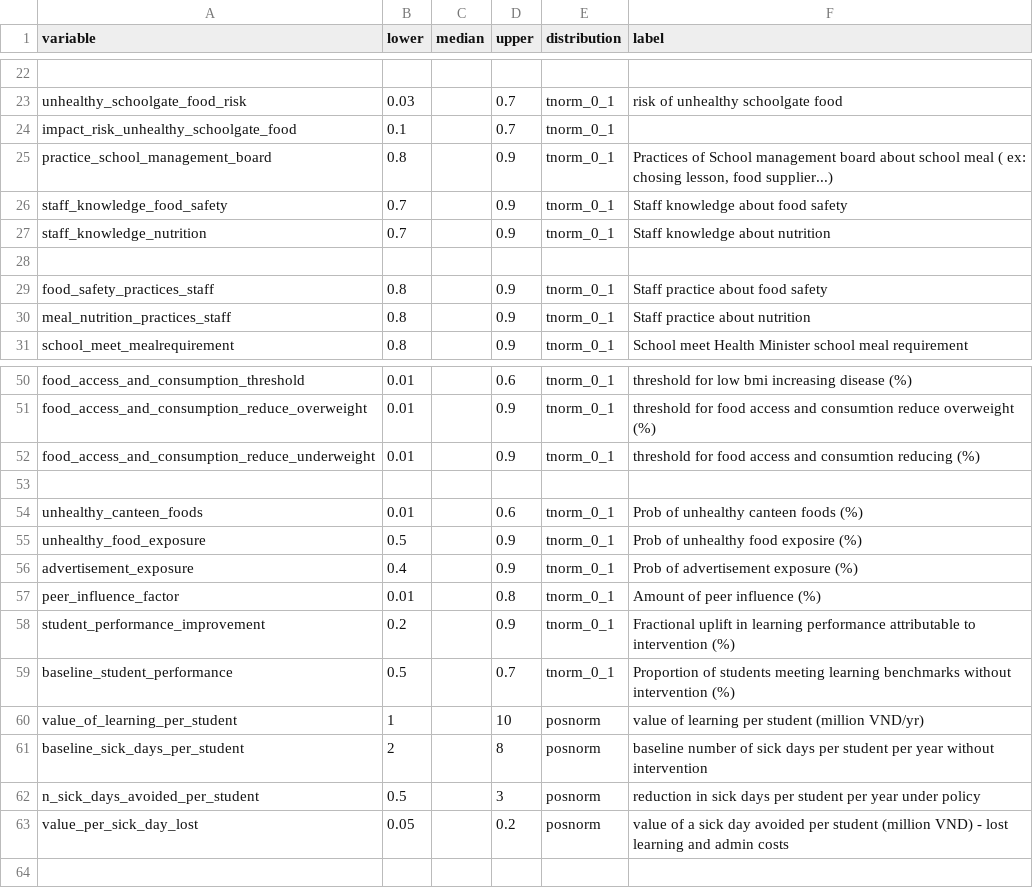
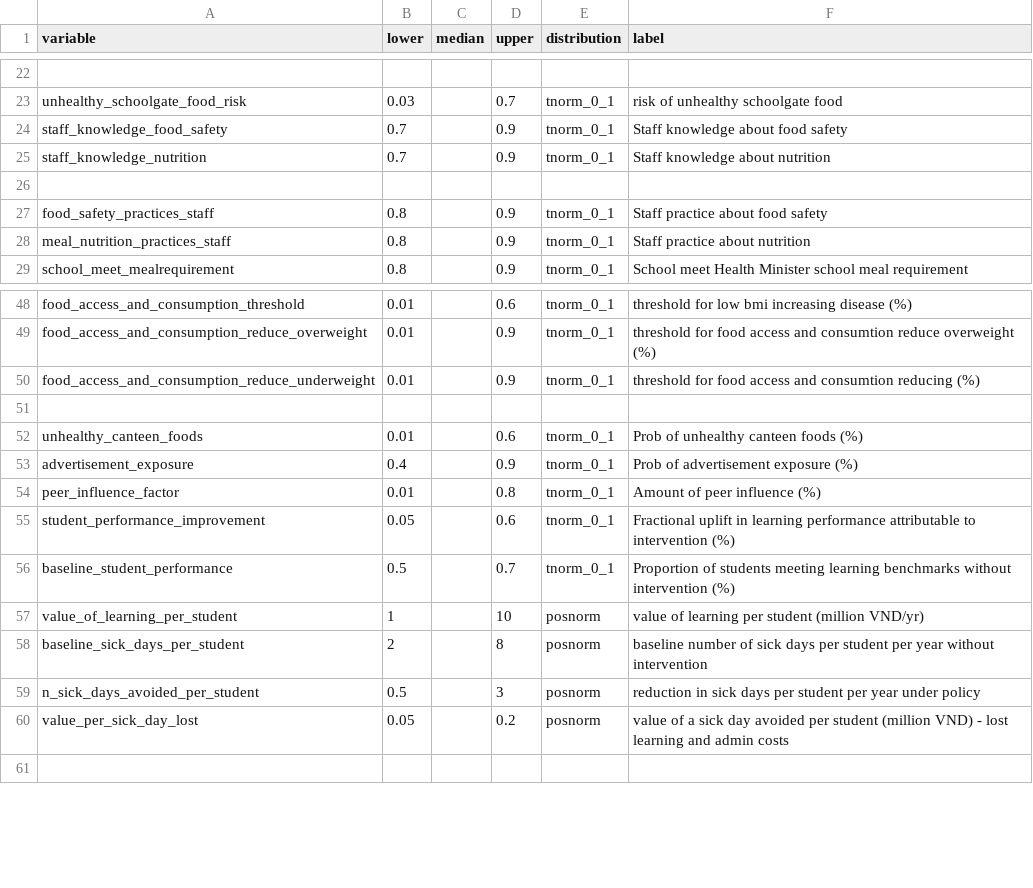
Before and after one commit to kimanh358/HUPH_decision_policy_nutrition, a CSV file: data/three_schools_data/input_school_policy_4_1.csv, drawn as a sheet; only a part is shown, gaps mark what is left out; removed rows and columns are numbered as before the commit, all else as after; the diff names each change by its address in the sheet, - before the commit and + after, or states it on an @@ line.

```diff
--- a/data/three_schools_data/input_school_policy_4_1.csv
+++ b/data/three_schools_data/input_school_policy_4_1.csv
-row 24: impact_risk_unhealthy_schoolgate_food | 0.1 |  | 0.7 | tnorm_0_1
-row 25: practice_school_management_board | 0.8 |  | 0.9 | tnorm_0_1 | Practices of School management board about school meal ( ex: chosing lesson, food supplier...)
-row 55: unhealthy_food_exposure | 0.5 |  | 0.9 | tnorm_0_1 | Prob of unhealthy food exposire (%)
-B55 (lower): 0.2
+B55 (lower): 0.05
-D55 (upper): 0.9
+D55 (upper): 0.6
```
Also changed, not shown: 4 other files.
